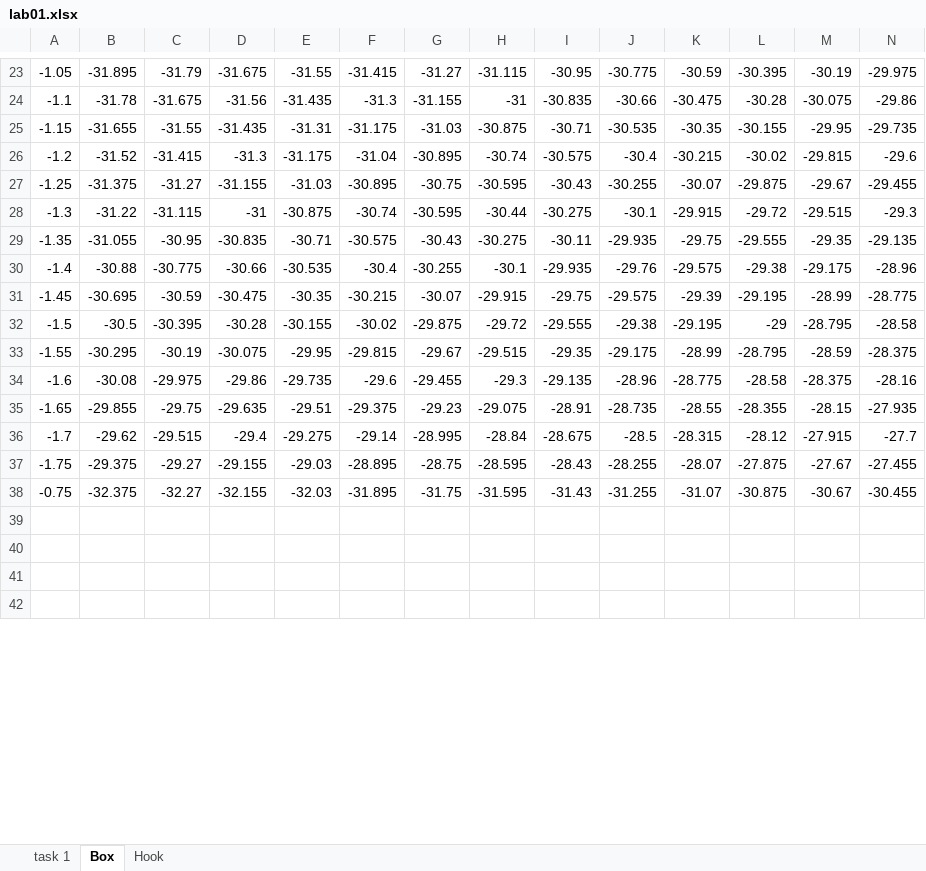
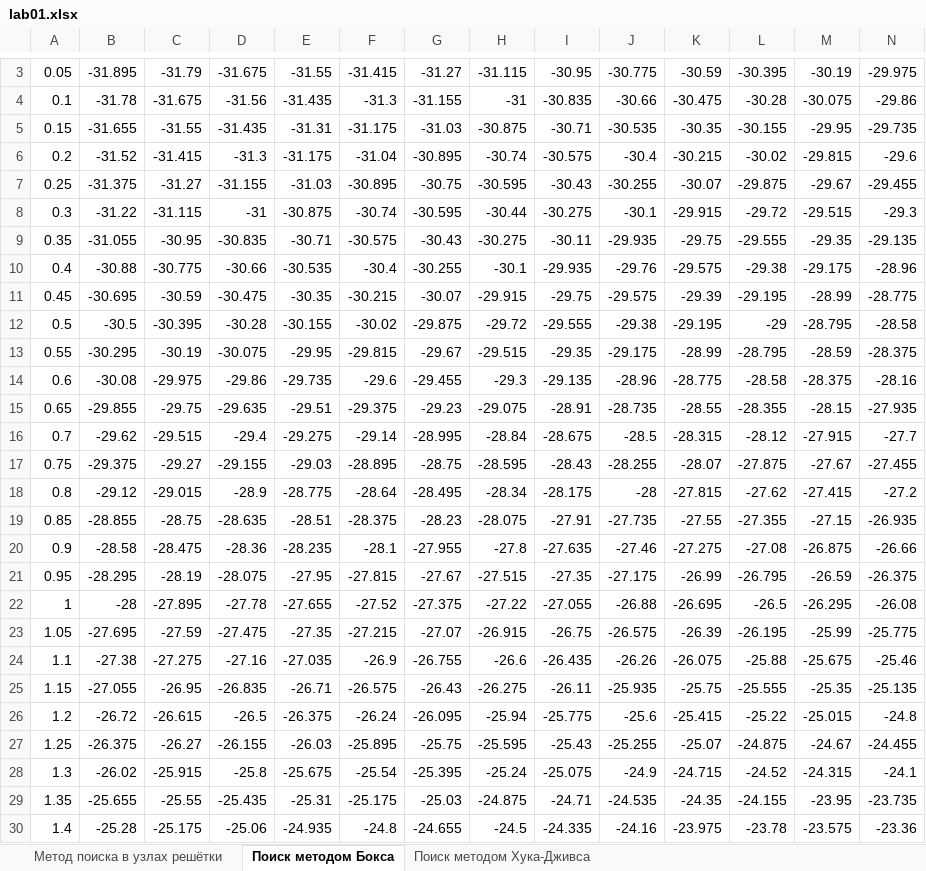
Before and after one commit to dangost/University, an Excel workbook: 2_2/Системный анализ/labs/lab01.xlsx, sheet Поиск методом Бокса, drawn as a sheet; only a part is shown, gaps mark what is left out; the shorter side is filled out with more unchanged rows; values as stored, in another font and other column widths than the file's, no cell formats; removed rows and columns are numbered as before the commit, all else as after; rows hold the shown columns only; the diff covers the shown part only; the diff names each change by its address in the sheet, - before the commit and + after, or states it on an @@ line.

```diff
--- a/2_2/Системный анализ/labs/lab01.xlsx (sheet Поиск методом Бокса)
+++ b/2_2/Системный анализ/labs/lab01.xlsx (sheet Поиск методом Бокса)
-sheet tab: task 1
+sheet tab: Метод поиска в узлах решётки
-sheet tab: Box
+sheet tab: Поиск методом Бокса
-sheet tab: Hook
+sheet tab: Поиск методом Хука-Дживса
-A3: -1.05
+A3: 0.05
-A4: -1.1
+A4: 0.1
-A5: -1.15
+A5: 0.15
-A6: -1.2
+A6: 0.2
-A7: -1.25
+A7: 0.25
-A8: -1.3
+A8: 0.3
-A9: -1.35
+A9: 0.35
-A10: -1.4
+A10: 0.4
-A11: -1.45
+A11: 0.45
-A12: -1.5
+A12: 0.5
-A13: -1.55
+A13: 0.55
-A14: -1.6
+A14: 0.6
-A15: -1.65
+A15: 0.65
-A16: -1.7
+A16: 0.7
-A17: -1.75
+A17: 0.75
-row 38: -0.75 | -32.375 | -32.27 | -32.155 | -32.03 | -31.895 | -31.75 | -31.595 | -31.43 | -31.255 | -31.07 | -30.875 | -30.67 | -30.455
+row 18: 0.8 | -29.12 | -29.015 | -28.9 | -28.775 | -28.64 | -28.495 | -28.34 | -28.175 | -28 | -27.815 | -27.62 | -27.415 | -27.2
+row 19: 0.85 | -28.855 | -28.75 | -28.635 | -28.51 | -28.375 | -28.23 | -28.075 | -27.91 | -27.735 | -27.55 | -27.355 | -27.15 | -26.935
+row 20: 0.9 | -28.58 | -28.475 | -28.36 | -28.235 | -28.1 | -27.955 | -27.8 | -27.635 | -27.46 | -27.275 | -27.08 | -26.875 | -26.66
+row 21: 0.95 | -28.295 | -28.19 | -28.075 | -27.95 | -27.815 | -27.67 | -27.515 | -27.35 | -27.175 | -26.99 | -26.795 | -26.59 | -26.375
+row 22: 1 | -28 | -27.895 | -27.78 | -27.655 | -27.52 | -27.375 | -27.22 | -27.055 | -26.88 | -26.695 | -26.5 | -26.295 | -26.08
+row 23: 1.05 | -27.695 | -27.59 | -27.475 | -27.35 | -27.215 | -27.07 | -26.915 | -26.75 | -26.575 | -26.39 | -26.195 | -25.99 | -25.775
+row 24: 1.1 | -27.38 | -27.275 | -27.16 | -27.035 | -26.9 | -26.755 | -26.6 | -26.435 | -26.26 | -26.075 | -25.88 | -25.675 | -25.46
+row 25: 1.15 | -27.055 | -26.95 | -26.835 | -26.71 | -26.575 | -26.43 | -26.275 | -26.11 | -25.935 | -25.75 | -25.555 | -25.35 | -25.135
+row 26: 1.2 | -26.72 | -26.615 | -26.5 | -26.375 | -26.24 | -26.095 | -25.94 | -25.775 | -25.6 | -25.415 | -25.22 | -25.015 | -24.8
+row 27: 1.25 | -26.375 | -26.27 | -26.155 | -26.03 | -25.895 | -25.75 | -25.595 | -25.43 | -25.255 | -25.07 | -24.875 | -24.67 | -24.455
+row 28: 1.3 | -26.02 | -25.915 | -25.8 | -25.675 | -25.54 | -25.395 | -25.24 | -25.075 | -24.9 | -24.715 | -24.52 | -24.315 | -24.1
+row 29: 1.35 | -25.655 | -25.55 | -25.435 | -25.31 | -25.175 | -25.03 | -24.875 | -24.71 | -24.535 | -24.35 | -24.155 | -23.95 | -23.735
+row 30: 1.4 | -25.28 | -25.175 | -25.06 | -24.935 | -24.8 | -24.655 | -24.5 | -24.335 | -24.16 | -23.975 | -23.78 | -23.575 | -23.36
```
Also changed, not shown: 8 added rows, 20 removed rows and 2 edited cells elsewhere in this sheet, sheet Метод поиска в узлах решётки, sheet Поиск методом Хука-Дживса, cell formats, formulas that keep their value.
